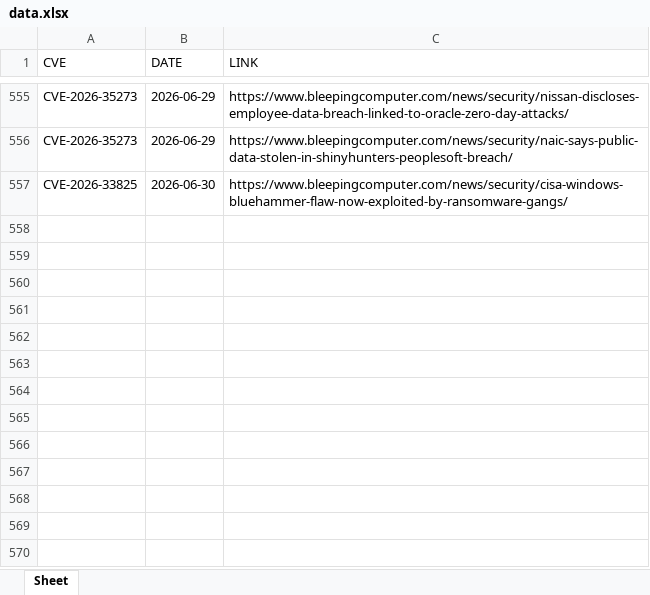
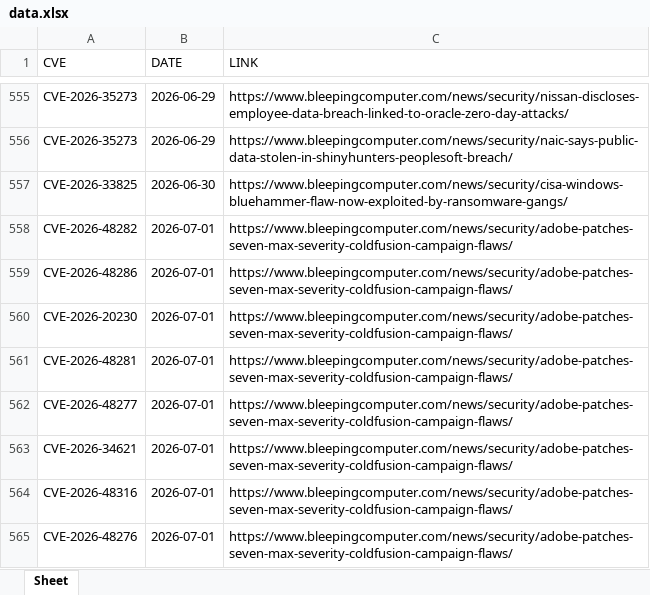
Before and after one commit to thanujbtech-lgtm/bleeping_cve, an Excel workbook: data.xlsx, sheet Sheet, drawn as a sheet; only a part is shown, gaps mark what is left out; values as stored, in another font and other column widths than the file's, no borders; the diff names each change by its address in the sheet, - before the commit and + after, or states it on an @@ line.

```diff
--- a/data.xlsx (sheet Sheet)
+++ b/data.xlsx (sheet Sheet)
+row 558: CVE-2026-48282 | 2026-07-01 | https://www.bleepingcomputer.com/news/security/adobe-patches-seven-max-severity-coldfusion-campaign-flaws/
+row 559: CVE-2026-48286 | 2026-07-01 | https://www.bleepingcomputer.com/news/security/adobe-patches-seven-max-severity-coldfusion-campaign-flaws/
+row 560: CVE-2026-20230 | 2026-07-01 | https://www.bleepingcomputer.com/news/security/adobe-patches-seven-max-severity-coldfusion-campaign-flaws/
+row 561: CVE-2026-48281 | 2026-07-01 | https://www.bleepingcomputer.com/news/security/adobe-patches-seven-max-severity-coldfusion-campaign-flaws/
+row 562: CVE-2026-48277 | 2026-07-01 | https://www.bleepingcomputer.com/news/security/adobe-patches-seven-max-severity-coldfusion-campaign-flaws/
+row 563: CVE-2026-34621 | 2026-07-01 | https://www.bleepingcomputer.com/news/security/adobe-patches-seven-max-severity-coldfusion-campaign-flaws/
+row 564: CVE-2026-48316 | 2026-07-01 | https://www.bleepingcomputer.com/news/security/adobe-patches-seven-max-severity-coldfusion-campaign-flaws/
+row 565: CVE-2026-48276 | 2026-07-01 | https://www.bleepingcomputer.com/news/security/adobe-patches-seven-max-severity-coldfusion-campaign-flaws/
```
